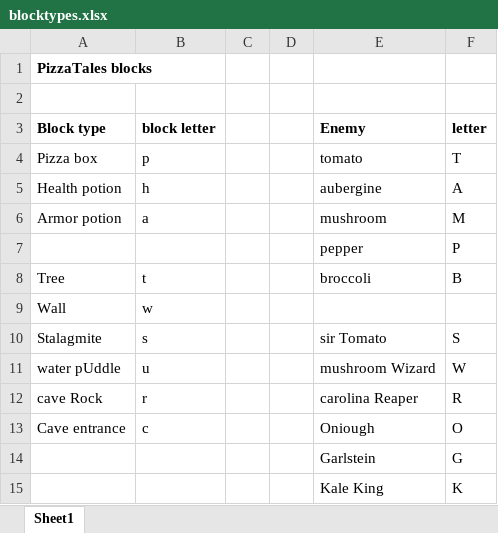
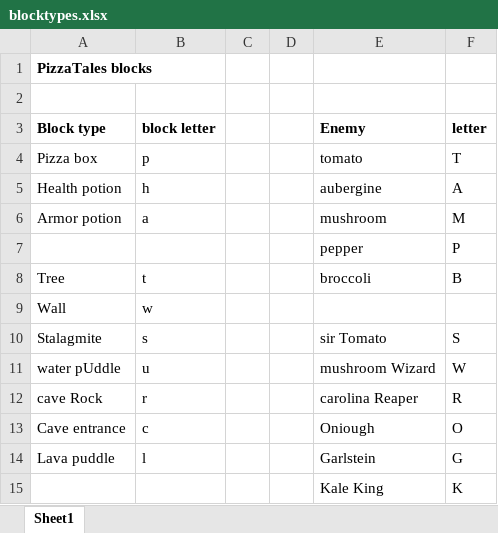
Before and after one commit to QuentinDer/pizzatales, an Excel workbook: src/data/blocktypes.xlsx, sheet Sheet1, drawn as a sheet; values as stored, in another font and other column widths than the file's, no borders; the diff names each change by its address in the sheet, - before the commit and + after, or states it on an @@ line.

```diff
--- a/src/data/blocktypes.xlsx (sheet Sheet1)
+++ b/src/data/blocktypes.xlsx (sheet Sheet1)
-A14 (Block type): (empty)
+A14 (Block type): Lava puddle
-B14 (block letter): (empty)
+B14 (block letter): l
```
Also changed, not shown: 3 other files.
